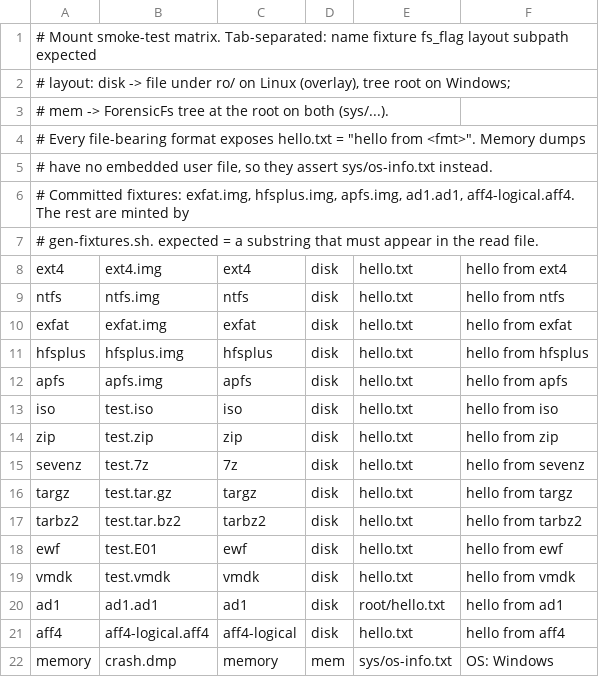
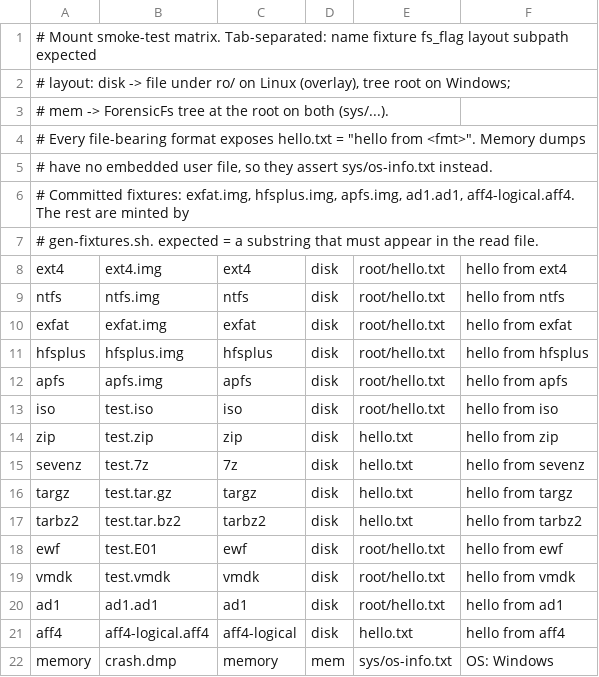
Before and after one commit to SecurityRonin/4n6mount, a TSV file: scripts/smoke/manifest.tsv, drawn as a sheet.

Commit message:
fix(engine): GREEN — mount archive (zip/7z/tar) + logical (ad1/aff4) containers; nest disk smoke paths under root/ (ADR-0010)
open_image_all dropped the archive-mount + logical-container fallbacks in the
forensic-vfs-engine migration, so zip/7z/tar.gz/tar.bz2/ad1/aff4-logical failed
'no filesystem detected'. Add a synthetic-tree ForensicFs adapter (shared by both
families) and a logical->engine->archive fallback chain that leaves raw disks and
physical AFF4 to the engine. Update the 8 disk-fs smoke rows for ADR-0010 volume
nesting (ro/hello.txt -> ro/root/hello.txt); archives mount at the root directly.

```diff
--- a/scripts/smoke/manifest.tsv
+++ b/scripts/smoke/manifest.tsv
@@ -7,8 +7,8 @@
 # gen-fixtures.sh. expected = a substring that must appear in the read file.
-ext4	ext4.img	ext4	disk	hello.txt	hello from ext4
-ntfs	ntfs.img	ntfs	disk	hello.txt	hello from ntfs
-exfat	exfat.img	exfat	disk	hello.txt	hello from exfat
-hfsplus	hfsplus.img	hfsplus	disk	hello.txt	hello from hfsplus
-apfs	apfs.img	apfs	disk	hello.txt	hello from apfs
-iso	test.iso	iso	disk	hello.txt	hello from iso
+ext4	ext4.img	ext4	disk	root/hello.txt	hello from ext4
+ntfs	ntfs.img	ntfs	disk	root/hello.txt	hello from ntfs
+exfat	exfat.img	exfat	disk	root/hello.txt	hello from exfat
+hfsplus	hfsplus.img	hfsplus	disk	root/hello.txt	hello from hfsplus
+apfs	apfs.img	apfs	disk	root/hello.txt	hello from apfs
+iso	test.iso	iso	disk	root/hello.txt	hello from iso
 zip	test.zip	zip	disk	hello.txt	hello from zip
@@ -17,4 +17,4 @@ targz	test.tar.gz	targz	disk	hello.txt	hello from targz
 tarbz2	test.tar.bz2	tarbz2	disk	hello.txt	hello from tarbz2
-ewf	test.E01	ewf	disk	hello.txt	hello from ewf
-vmdk	test.vmdk	vmdk	disk	hello.txt	hello from vmdk
+ewf	test.E01	ewf	disk	root/hello.txt	hello from ewf
+vmdk	test.vmdk	vmdk	disk	root/hello.txt	hello from vmdk
 ad1	ad1.ad1	ad1	disk	root/hello.txt	hello from ad1
```
Also changed, not shown: 5 other files.
